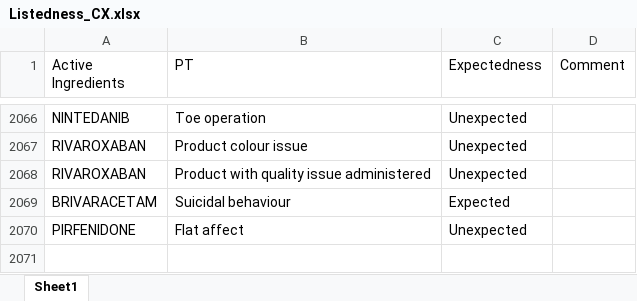
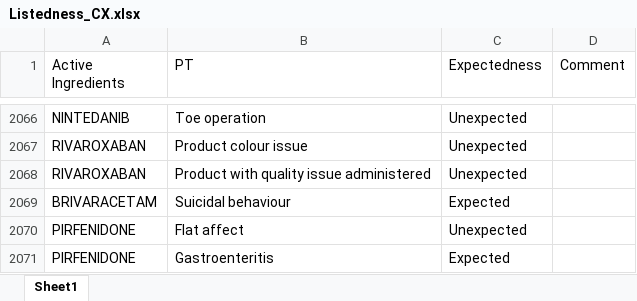
Before and after one commit to JPadhy0680/PV-Automation-Hub-Test, an Excel workbook: data/Listedness_CX.xlsx, sheet Sheet1, drawn as a sheet; only a part is shown, gaps mark what is left out; values as stored, in another font and other column widths than the file's, no borders; the diff names each change by its address in the sheet, - before the commit and + after, or states it on an @@ line.

Commit message:
Update listedness: PIRFENIDONE / Gastroenteritis

```diff
--- a/data/Listedness_CX.xlsx (sheet Sheet1)
+++ b/data/Listedness_CX.xlsx (sheet Sheet1)
+row 2071: PIRFENIDONE | Gastroenteritis | Expected
```
